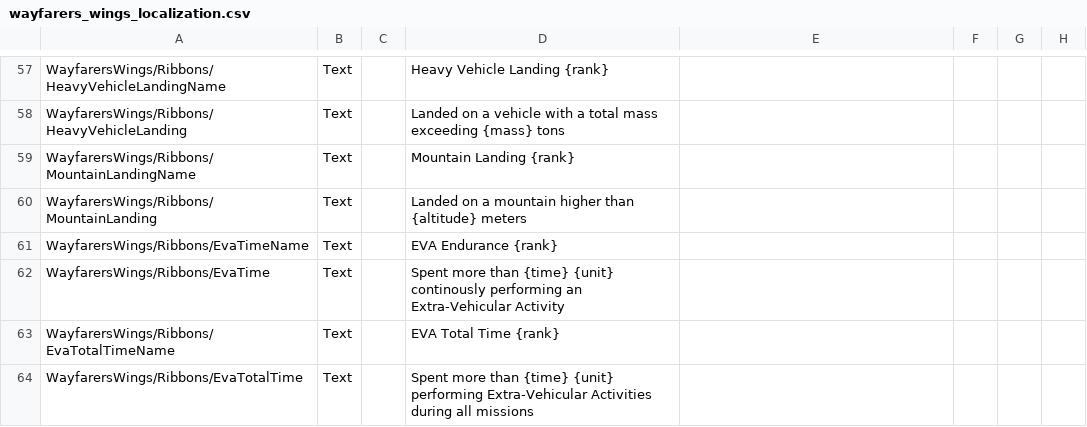
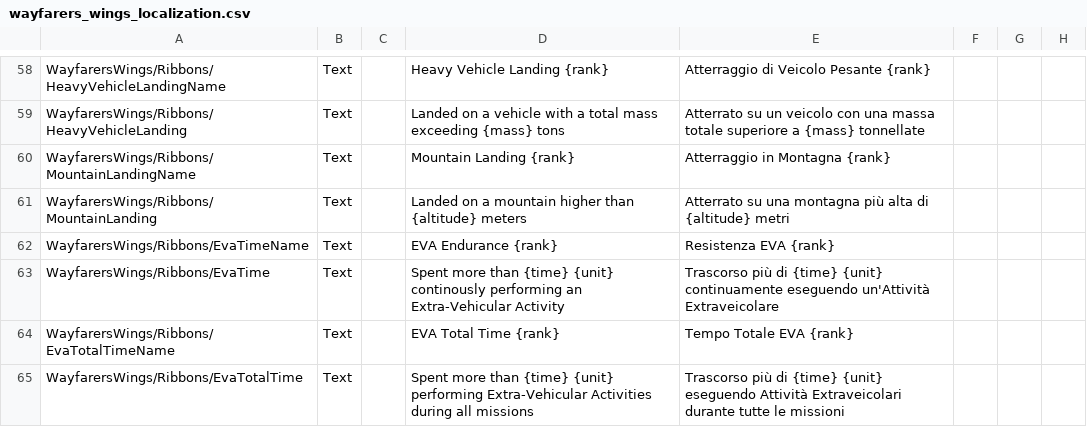
Before and after one commit to Kerbalight/WayfarersWings, a CSV file: plugin_template/localizations/wayfarers_wings_localization.csv, drawn as a sheet; only a part is shown, gaps mark what is left out; addresses are those after the commit; the diff covers the shown part only; the diff names each change by its address in the sheet, - before the commit and + after, or states it on an @@ line.

```diff
--- a/plugin_template/localizations/wayfarers_wings_localization.csv
+++ b/plugin_template/localizations/wayfarers_wings_localization.csv
-E58: (empty)
+E58: Atterraggio di Veicolo Pesante {rank}
-E59: (empty)
+E59: Atterrato su un veicolo con una massa totale superiore a {mass} tonnellate
-E60: (empty)
+E60: Atterraggio in Montagna {rank}
-E61: (empty)
+E61: Atterrato su una montagna più alta di {altitude} metri
-E62: (empty)
+E62: Resistenza EVA {rank}
-E63: (empty)
+E63: Trascorso più di {time} {unit} continuamente eseguendo un'Attività Extraveicolare
-E64: (empty)
+E64: Tempo Totale EVA {rank}
-E65: (empty)
+E65: Trascorso più di {time} {unit} eseguendo Attività Extraveicolari durante tutte le missioni
```
Also changed, not shown: 1 added row and 53 edited cells elsewhere in this file, 2 other files.
